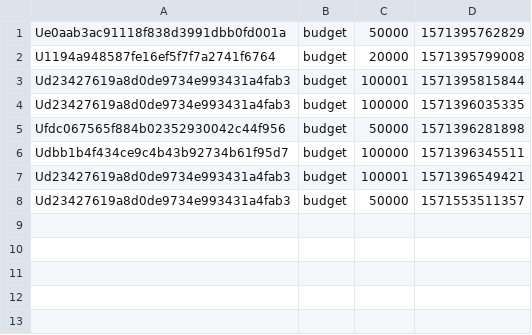
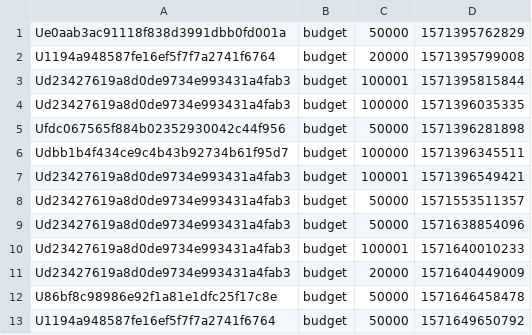
Before and after one commit to colafishx/linebotKafkaMongodbMysql, a CSV file: jupyter/users_budget.csv, drawn as a sheet; the diff names each change by its address in the sheet, - before the commit and + after, or states it on an @@ line.

```diff
--- a/jupyter/users_budget.csv
+++ b/jupyter/users_budget.csv
+row 9: Ud23427619a8d0de9734e993431a4fab3 | budget | 50000 | 1571638854096
+row 10: Ud23427619a8d0de9734e993431a4fab3 | budget | 100001 | 1571640010233
+row 11: Ud23427619a8d0de9734e993431a4fab3 | budget | 20000 | 1571640449009
+row 12: U86bf8c98986e92f1a81e1dfc25f17c8e | budget | 50000 | 1571646458478
+row 13: U1194a948587fe16ef5f7f7a2741f6764 | budget | 50000 | 1571649650792
```
Also changed, not shown: jupyter/users_birthday.csv, jupyter/users_date_dept.csv, 9 other files.
